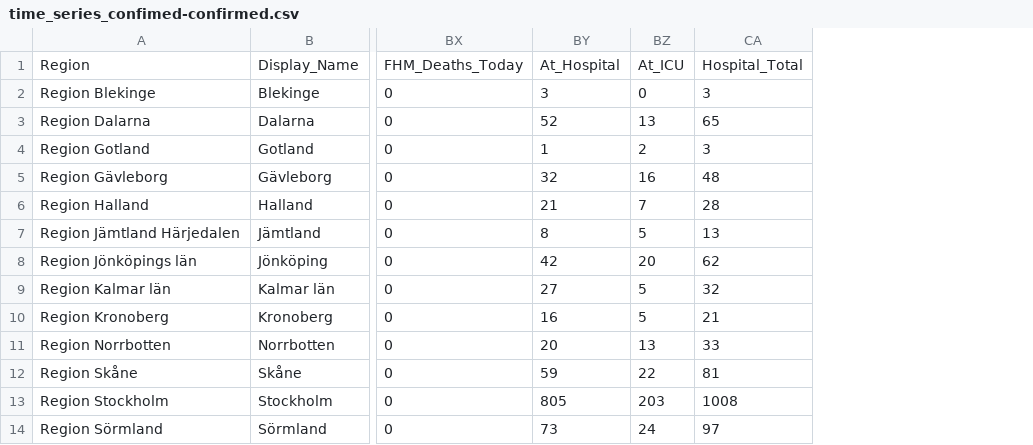
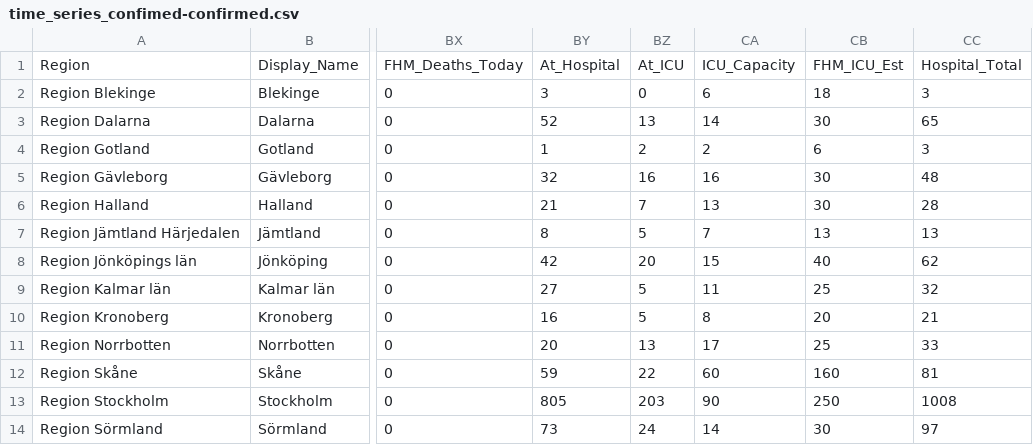
Before and after one commit to jannesgg/swe-covid-19, a CSV file: time_series_confimed-confirmed.csv, drawn as a sheet; only a part is shown, gaps mark what is left out; the diff names each change by its address in the sheet, - before the commit and + after, or states it on an @@ line.

Commit message:
Latest update

```diff
--- a/time_series_confimed-confirmed.csv
+++ b/time_series_confimed-confirmed.csv
+column CA, rows 1-14: ICU_Capacity | 6 | 14 | 2 | 16 | 13 | 7 | 15 | 11 | 8 | 17 | 60 | 90 | 14
+column CB, rows 1-14: FHM_ICU_Est | 18 | 30 | 6 | 30 | 30 | 13 | 40 | 25 | 20 | 25 | 160 | 250 | 30
```
